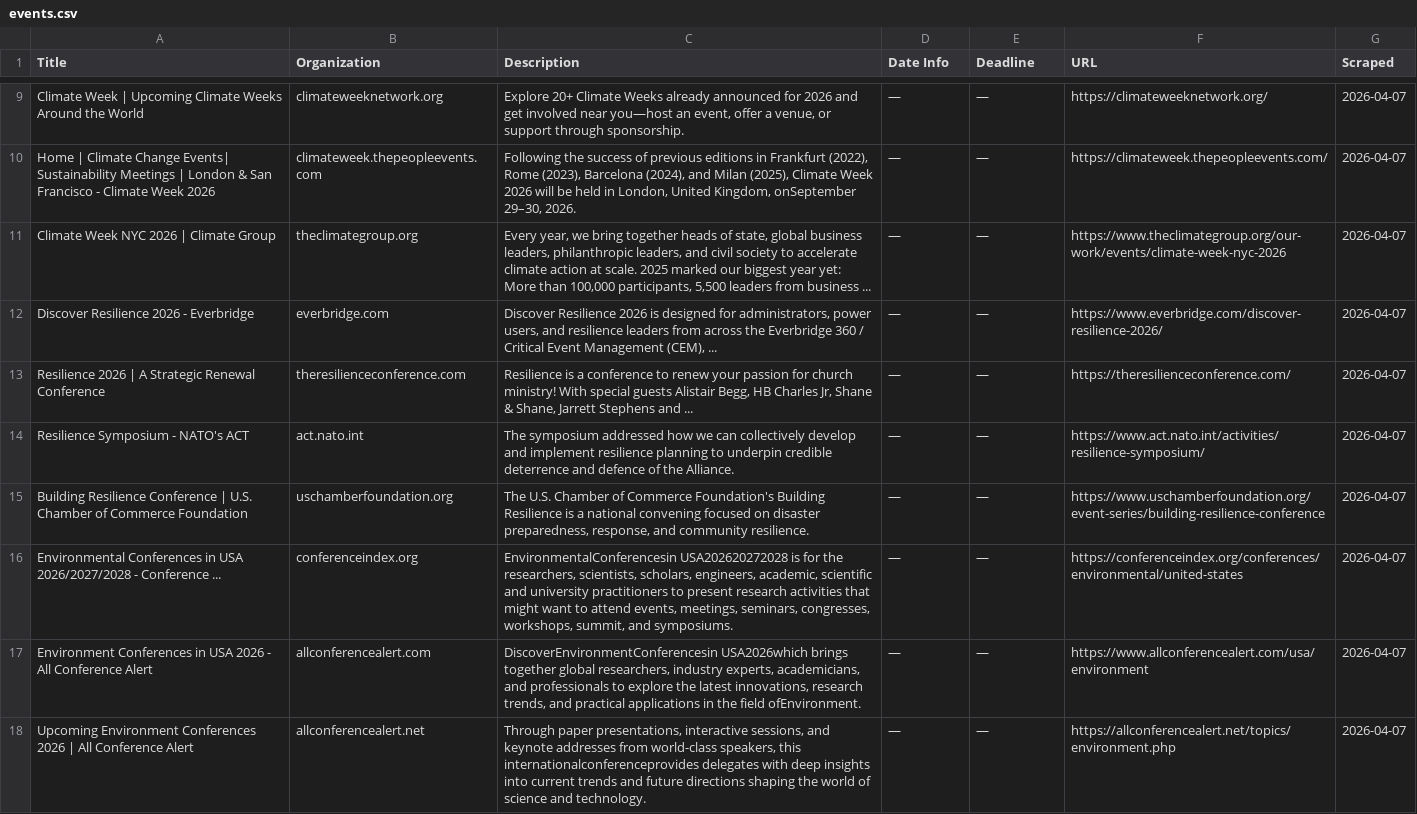
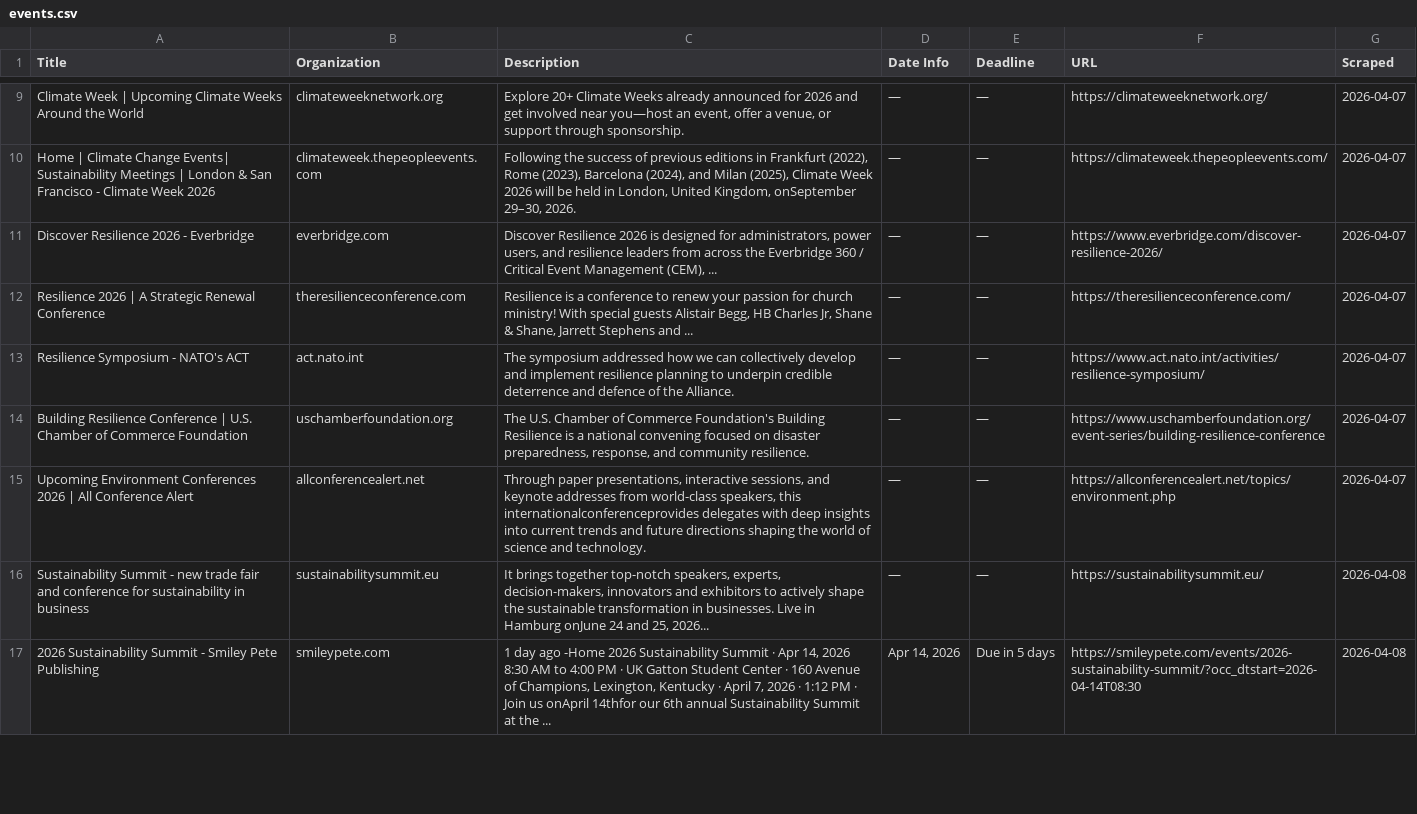
Before and after one commit to columbia-consulting/climate-cardinals-newsletter, a CSV file: weekly_data/events.csv, drawn as a sheet; only a part is shown, gaps mark what is left out; removed rows and columns are numbered as before the commit, all else as after; the diff covers the shown part only; the diff names each change by its address in the sheet, - before the commit and + after, or states it on an @@ line.

```diff
--- a/weekly_data/events.csv
+++ b/weekly_data/events.csv
-row 11: Climate Week NYC 2026 | Climate Group | theclimategroup.org | Every year, we bring together heads of state, global business leaders, philanthropic leaders, and civil society to accelerate climate action at scale. 2025 marked our biggest year yet: More than 100,000 participants, 5,500 leaders from business ... | — | — | https://www.theclimategroup.org/our-work/events/climate-week-nyc-2026 | 2026-04-07
-row 16: Environmental Conferences in USA 2026/2027/2028 - Conference ... | conferenceindex.org | EnvironmentalConferencesin USA202620272028 is for the researchers, scientists, scholars, engineers, academic, scientific and university practitioners to present research activities that might want to attend events, meetings, seminars, congresses, workshops, summit, and symposiums. | — | — | https://conferenceindex.org/conferences/environmental/united-states | 2026-04-07
-row 17: Environment Conferences in USA 2026 - All Conference Alert | allconferencealert.com | DiscoverEnvironmentConferencesin USA2026which brings together global researchers, industry experts, academicians, and professionals to explore the latest innovations, research trends, and practical applications in the field ofEnvironment. | — | — | https://www.allconferencealert.com/usa/environment | 2026-04-07
+row 16: Sustainability Summit - new trade fair and conference for sustainability in business | sustainabilitysummit.eu | It brings together top-notch speakers, experts, decision-makers, innovators and exhibitors to actively shape the sustainable transformation in businesses. Live in Hamburg onJune 24 and 25, 2026... | — | — | https://sustainabilitysummit.eu/ | 2026-04-08
+row 17: 2026 Sustainability Summit - Smiley Pete Publishing | smileypete.com | 1 day ago -Home 2026 Sustainability Summit · Apr 14, 2026 8:30 AM to 4:00 PM · UK Gatton Student Center · 160 Avenue of Champions, Lexington, Kentucky · April 7, 2026 · 1:12 PM · Join us onApril 14thfor our 6th annual Sustainability Summit at the ... | Apr 14, 2026 | Due in 5 days | https://smileypete.com/events/2026-sustainability-summit/?occ_dtstart=2026-04-14T08:30 | 2026-04-08
```
Also changed, not shown: 10 added rows elsewhere in this file, weekly_data/csr_reports.csv, weekly_data/experts.csv, 2 other files.
